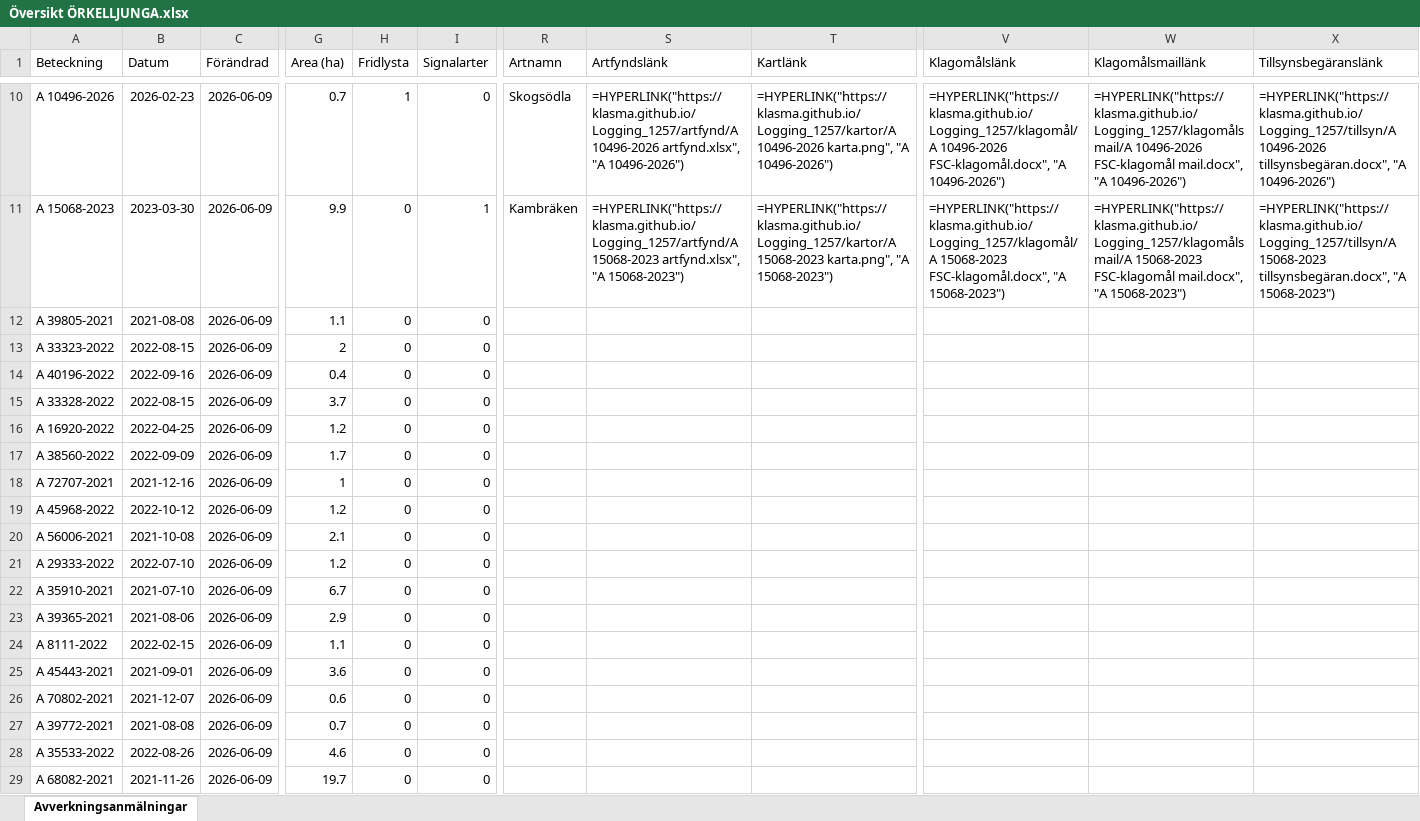
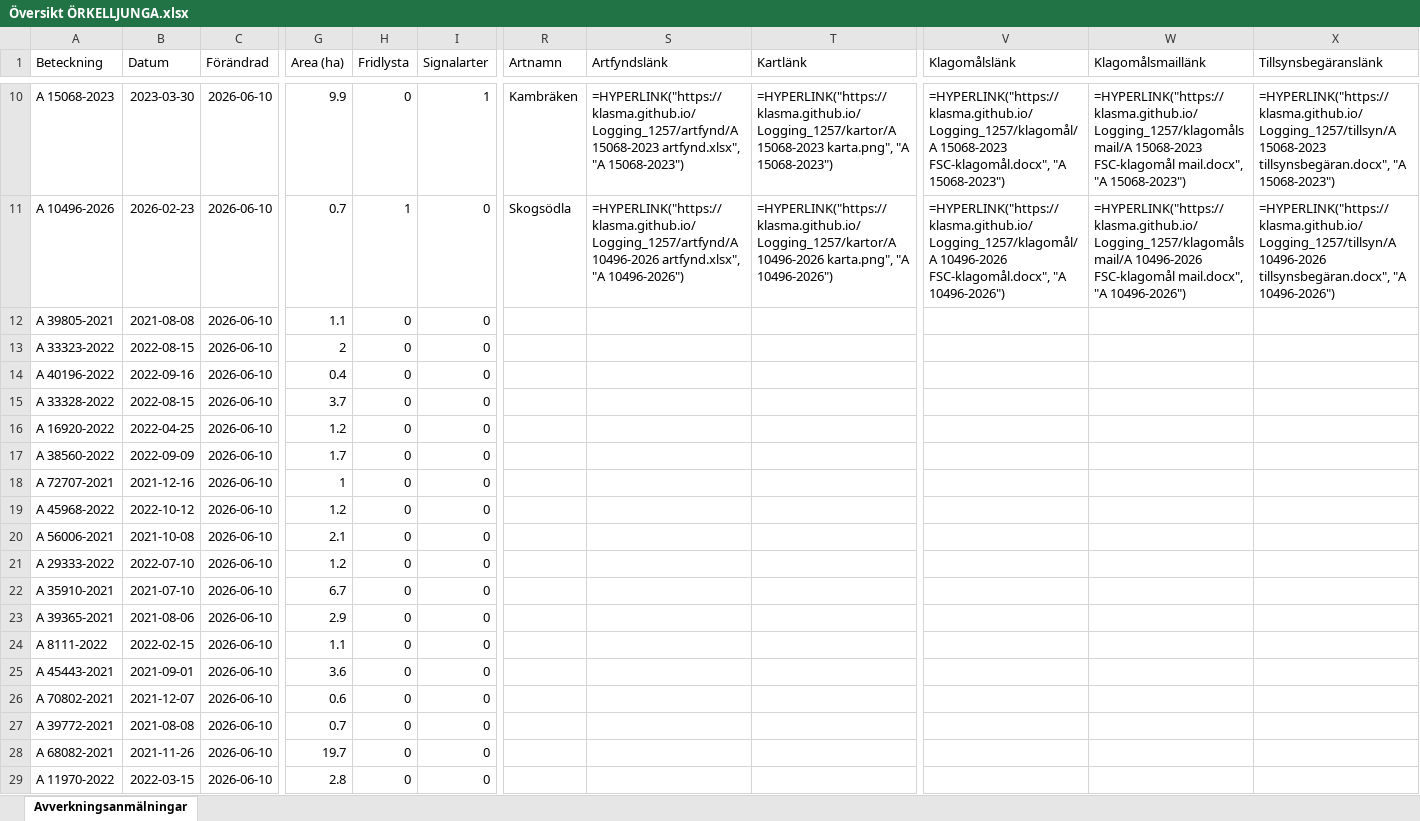
Before and after one commit to klasma/Logging_1257, an Excel workbook: Översikt ÖRKELLJUNGA.xlsx, sheet Avverkningsanmälningar, drawn as a sheet; only a part is shown, gaps mark what is left out; values as stored, in another font and other column widths than the file's, no borders; formulas without a stored value are shown as written; the diff covers the shown part only; the diff names each change by its address in the sheet, - before the commit and + after, or states it on an @@ line.

```diff
--- a/Översikt ÖRKELLJUNGA.xlsx (sheet Avverkningsanmälningar)
+++ b/Översikt ÖRKELLJUNGA.xlsx (sheet Avverkningsanmälningar)
-A10 (Beteckning): A 10496-2026
+A10 (Beteckning): A 15068-2023
-B10 (Datum): 2026-02-23
+B10 (Datum): 2023-03-30
-C10:C29 (Förändrad): 2026-06-09
+C10:C29 (Förändrad): 2026-06-10
-G10 (Area (ha)): 0.7
+G10 (Area (ha)): 9.9
-H10 (Fridlysta): 1
+H10 (Fridlysta): 0
-I10 (Signalarter): 0
+I10 (Signalarter): 1
-R10 (Artnamn): Skogsödla
+R10 (Artnamn): Kambräken
-S10 (Artfyndslänk): =HYPERLINK("https://klasma.github.io/Logging_1257/artfynd/A 10496-2026 artfynd.xlsx", "A 10496-2026")
+S10 (Artfyndslänk): =HYPERLINK("https://klasma.github.io/Logging_1257/artfynd/A 15068-2023 artfynd.xlsx", "A 15068-2023")
-T10 (Kartlänk): =HYPERLINK("https://klasma.github.io/Logging_1257/kartor/A 10496-2026 karta.png", "A 10496-2026")
+T10 (Kartlänk): =HYPERLINK("https://klasma.github.io/Logging_1257/kartor/A 15068-2023 karta.png", "A 15068-2023")
-V10 (Klagomålslänk): =HYPERLINK("https://klasma.github.io/Logging_1257/klagomål/A 10496-2026 FSC-klagomål.docx", "A 10496-2026")
+V10 (Klagomålslänk): =HYPERLINK("https://klasma.github.io/Logging_1257/klagomål/A 15068-2023 FSC-klagomål.docx", "A 15068-2023")
-W10 (Klagomålsmaillänk): =HYPERLINK("https://klasma.github.io/Logging_1257/klagomålsmail/A 10496-2026 FSC-klagomål mail.docx", "A 10496-2026")
+W10 (Klagomålsmaillänk): =HYPERLINK("https://klasma.github.io/Logging_1257/klagomålsmail/A 15068-2023 FSC-klagomål mail.docx", "A 15068-2023")
-X10 (Tillsynsbegäranslänk): =HYPERLINK("https://klasma.github.io/Logging_1257/tillsyn/A 10496-2026 tillsynsbegäran.docx", "A 10496-2026")
+X10 (Tillsynsbegäranslänk): =HYPERLINK("https://klasma.github.io/Logging_1257/tillsyn/A 15068-2023 tillsynsbegäran.docx", "A 15068-2023")
-A11 (Beteckning): A 15068-2023
+A11 (Beteckning): A 10496-2026
-B11 (Datum): 2023-03-30
+B11 (Datum): 2026-02-23
-G11 (Area (ha)): 9.9
+G11 (Area (ha)): 0.7
-H11 (Fridlysta): 0
+H11 (Fridlysta): 1
-I11 (Signalarter): 1
+I11 (Signalarter): 0
-R11 (Artnamn): Kambräken
+R11 (Artnamn): Skogsödla
-S11 (Artfyndslänk): =HYPERLINK("https://klasma.github.io/Logging_1257/artfynd/A 15068-2023 artfynd.xlsx", "A 15068-2023")
+S11 (Artfyndslänk): =HYPERLINK("https://klasma.github.io/Logging_1257/artfynd/A 10496-2026 artfynd.xlsx", "A 10496-2026")
-T11 (Kartlänk): =HYPERLINK("https://klasma.github.io/Logging_1257/kartor/A 15068-2023 karta.png", "A 15068-2023")
+T11 (Kartlänk): =HYPERLINK("https://klasma.github.io/Logging_1257/kartor/A 10496-2026 karta.png", "A 10496-2026")
-V11 (Klagomålslänk): =HYPERLINK("https://klasma.github.io/Logging_1257/klagomål/A 15068-2023 FSC-klagomål.docx", "A 15068-2023")
+V11 (Klagomålslänk): =HYPERLINK("https://klasma.github.io/Logging_1257/klagomål/A 10496-2026 FSC-klagomål.docx", "A 10496-2026")
-W11 (Klagomålsmaillänk): =HYPERLINK("https://klasma.github.io/Logging_1257/klagomålsmail/A 15068-2023 FSC-klagomål mail.docx", "A 15068-2023")
+W11 (Klagomålsmaillänk): =HYPERLINK("https://klasma.github.io/Logging_1257/klagomålsmail/A 10496-2026 FSC-klagomål mail.docx", "A 10496-2026")
-X11 (Tillsynsbegäranslänk): =HYPERLINK("https://klasma.github.io/Logging_1257/tillsyn/A 15068-2023 tillsynsbegäran.docx", "A 15068-2023")
+X11 (Tillsynsbegäranslänk): =HYPERLINK("https://klasma.github.io/Logging_1257/tillsyn/A 10496-2026 tillsynsbegäran.docx", "A 10496-2026")
-A28 (Beteckning): A 35533-2022
+A28 (Beteckning): A 68082-2021
-B28 (Datum): 2022-08-26
+B28 (Datum): 2021-11-26
-G28 (Area (ha)): 4.6
+G28 (Area (ha)): 19.7
-A29 (Beteckning): A 68082-2021
+A29 (Beteckning): A 11970-2022
-B29 (Datum): 2021-11-26
+B29 (Datum): 2022-03-15
-G29 (Area (ha)): 19.7
+G29 (Area (ha)): 2.8
```
Also changed, not shown: 1023 edited cells elsewhere in this sheet, artfynd/A 15068-2023 artfynd.xlsx, artfynd/A 44382-2025 artfynd.xlsx, 51 other files.
